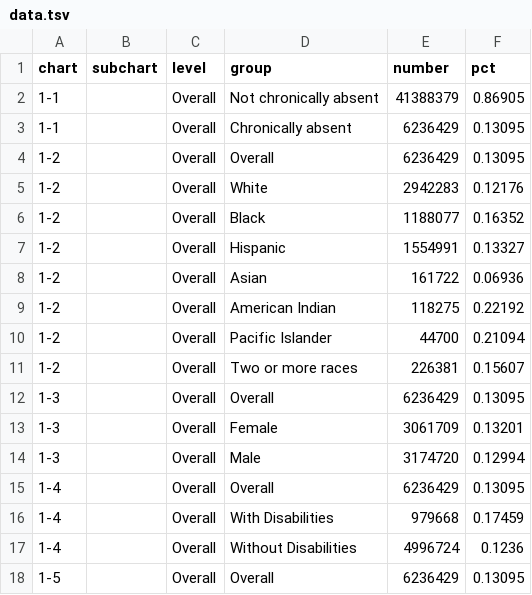
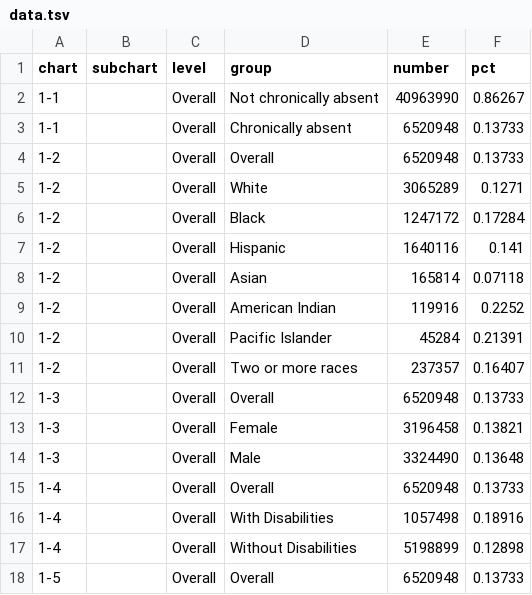
Before and after one commit to MarceloSimasWestat/MarceloSimasWestat.github.io, a TSV file: assets/data/data.tsv, drawn as a sheet; only a part is shown; the diff covers the shown part only.

Commit message:
Update chronic absenteeism data

```diff
--- a/assets/data/data.tsv
+++ b/assets/data/data.tsv
@@ -1,18 +1,18 @@
 chart	subchart	level	group	number	pct
-1-1		Overall	Not chronically absent	41388379	0.86905
-1-1		Overall	Chronically absent	6236429	0.13095
-1-2		Overall	Overall	6236429	0.13095
-1-2		Overall	White	2942283	0.12176
-1-2		Overall	Black	1188077	0.16352
-1-2		Overall	Hispanic	1554991	0.13327
-1-2		Overall	Asian	161722	0.06936
-1-2		Overall	American Indian	118275	0.22192
-1-2		Overall	Pacific Islander	44700	0.21094
-1-2		Overall	Two or more races	226381	0.15607
-1-3		Overall	Overall	6236429	0.13095
-1-3		Overall	Female	3061709	0.13201
-1-3		Overall	Male	3174720	0.12994
-1-4		Overall	Overall	6236429	0.13095
-1-4		Overall	With Disabilities	979668	0.17459
-1-4		Overall	Without Disabilities	4996724	0.1236
-1-5		Overall	Overall	6236429	0.13095
+1-1		Overall	Not chronically absent	40963990	0.86267
+1-1		Overall	Chronically absent	6520948	0.13733
+1-2		Overall	Overall	6520948	0.13733
+1-2		Overall	White	3065289	0.1271
+1-2		Overall	Black	1247172	0.17284
+1-2		Overall	Hispanic	1640116	0.141
+1-2		Overall	Asian	165814	0.07118
+1-2		Overall	American Indian	119916	0.2252
+1-2		Overall	Pacific Islander	45284	0.21391
+1-2		Overall	Two or more races	237357	0.16407
+1-3		Overall	Overall	6520948	0.13733
+1-3		Overall	Female	3196458	0.13821
+1-3		Overall	Male	3324490	0.13648
+1-4		Overall	Overall	6520948	0.13733
+1-4		Overall	With Disabilities	1057498	0.18916
+1-4		Overall	Without Disabilities	5198899	0.12898
+1-5		Overall	Overall	6520948	0.13733
```
Also changed, not shown: 142 edited cells elsewhere in this file.
